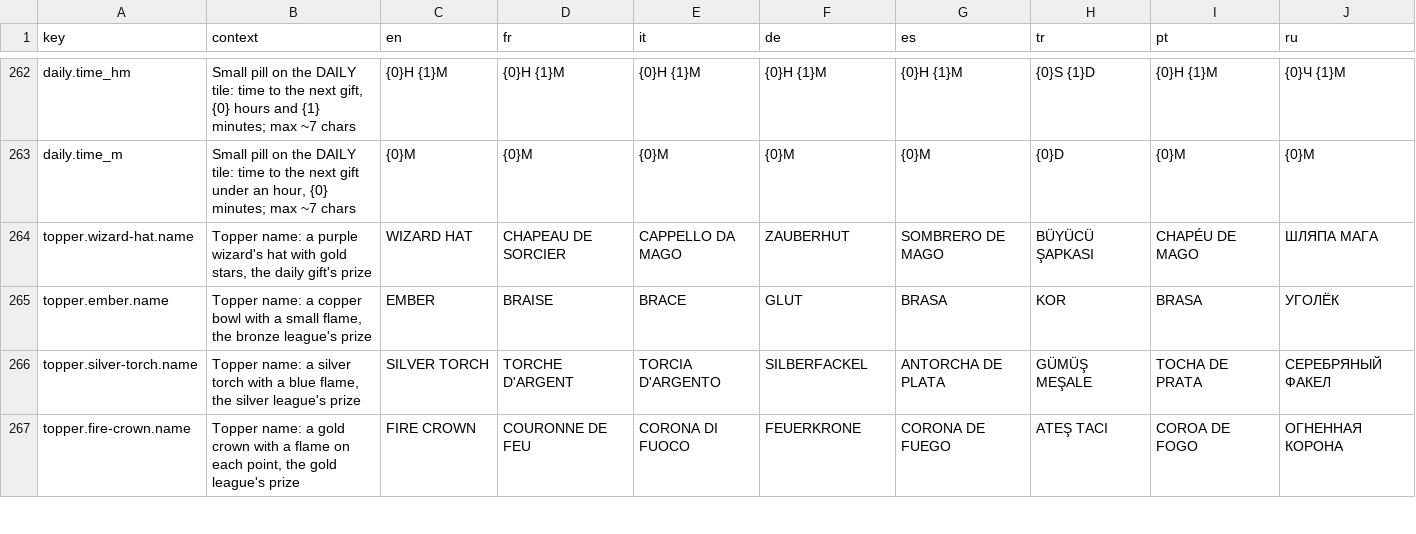
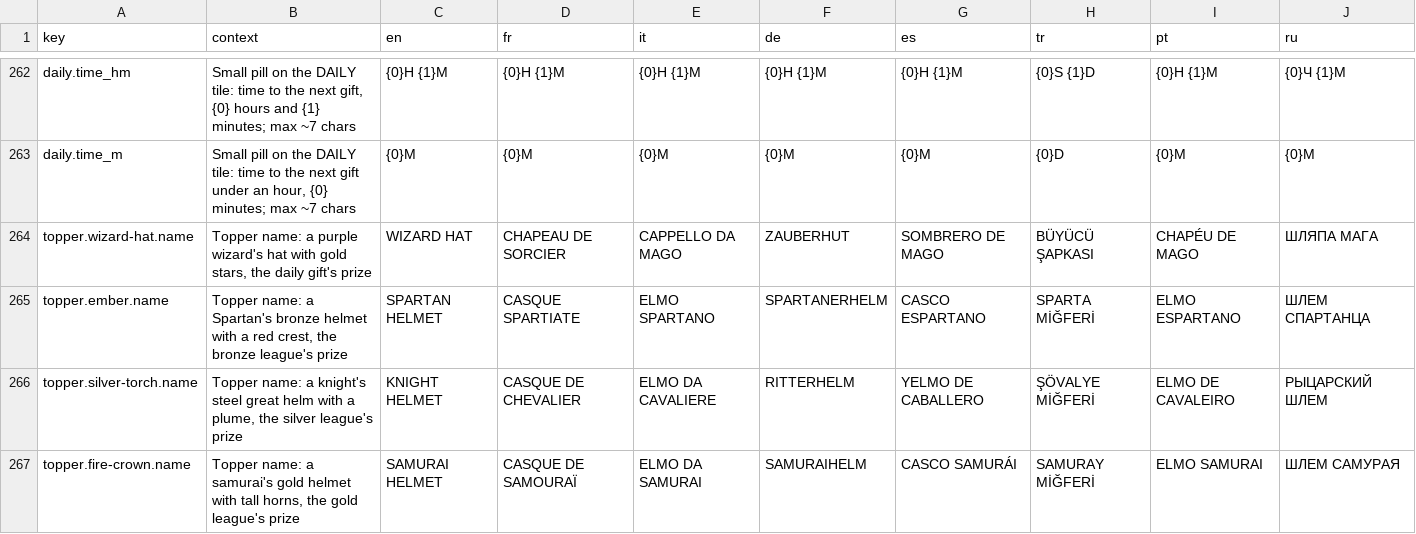
Before and after one commit to Bugord/Poki-Toy-Car-Bumper-Arena, a CSV file: Assets/Localization/strings.csv, drawn as a sheet; only a part is shown, gaps mark what is left out; the diff covers the shown part only.

Commit message:
Hats from Blender models; league hats become helmets
The toppers were built in code from primitives and several read poorly
(party hat, chef hat, horns, cowboy hat, fin, the league fire). All 20 are
now FBX models made in Blender (Tools/toppers), painted on the cars' atlas
and listed in data_topper_models; CarTopper instantiates them and
TopperMotion moves their living parts (propeller, aerial, crest, plume,
blinking star, orbit).

The league hats change theme to helmets: Spartan (bronze), knight
(silver), samurai (gold) and astronaut (legend), with names in all
languages. Their ids stay the same for saves and analytics.

The garage hat cards leave room for the thicker outline, so a hat no
longer spills into the neighbouring card.

```diff
--- a/Assets/Localization/strings.csv
+++ b/Assets/Localization/strings.csv
@@ -264,4 +264,4 @@ daily.time_m,"Small pill on the DAILY tile: time to the next gift under an hour,
 topper.wizard-hat.name,"Topper name: a purple wizard's hat with gold stars, the daily gift's prize",WIZARD HAT,CHAPEAU DE SORCIER,CAPPELLO DA MAGO,ZAUBERHUT,SOMBRERO DE MAGO,BÜYÜCÜ ŞAPKASI,CHAPÉU DE MAGO,ШЛЯПА МАГА
-topper.ember.name,"Topper name: a copper bowl with a small flame, the bronze league's prize",EMBER,BRAISE,BRACE,GLUT,BRASA,KOR,BRASA,УГОЛЁК
-topper.silver-torch.name,"Topper name: a silver torch with a blue flame, the silver league's prize",SILVER TORCH,TORCHE D'ARGENT,TORCIA D'ARGENTO,SILBERFACKEL,ANTORCHA DE PLATA,GÜMÜŞ MEŞALE,TOCHA DE PRATA,СЕРЕБРЯНЫЙ ФАКЕЛ
-topper.fire-crown.name,"Topper name: a gold crown with a flame on each point, the gold league's prize",FIRE CROWN,COURONNE DE FEU,CORONA DI FUOCO,FEUERKRONE,CORONA DE FUEGO,ATEŞ TACI,COROA DE FOGO,ОГНЕННАЯ КОРОНА
+topper.ember.name,"Topper name: a Spartan's bronze helmet with a red crest, the bronze league's prize",SPARTAN HELMET,CASQUE SPARTIATE,ELMO SPARTANO,SPARTANERHELM,CASCO ESPARTANO,SPARTA MİĞFERİ,ELMO ESPARTANO,ШЛЕМ СПАРТАНЦА
+topper.silver-torch.name,"Topper name: a knight's steel great helm with a plume, the silver league's prize",KNIGHT HELMET,CASQUE DE CHEVALIER,ELMO DA CAVALIERE,RITTERHELM,YELMO DE CABALLERO,ŞÖVALYE MİĞFERİ,ELMO DE CAVALEIRO,РЫЦАРСКИЙ ШЛЕМ
+topper.fire-crown.name,"Topper name: a samurai's gold helmet with tall horns, the gold league's prize",SAMURAI HELMET,CASQUE DE SAMOURAÏ,ELMO DA SAMURAI,SAMURAIHELM,CASCO SAMURÁI,SAMURAY MİĞFERİ,ELMO SAMURAI,ШЛЕМ САМУРАЯ
```
Also changed, not shown: 9 edited cells elsewhere in this file, 59 other files.
